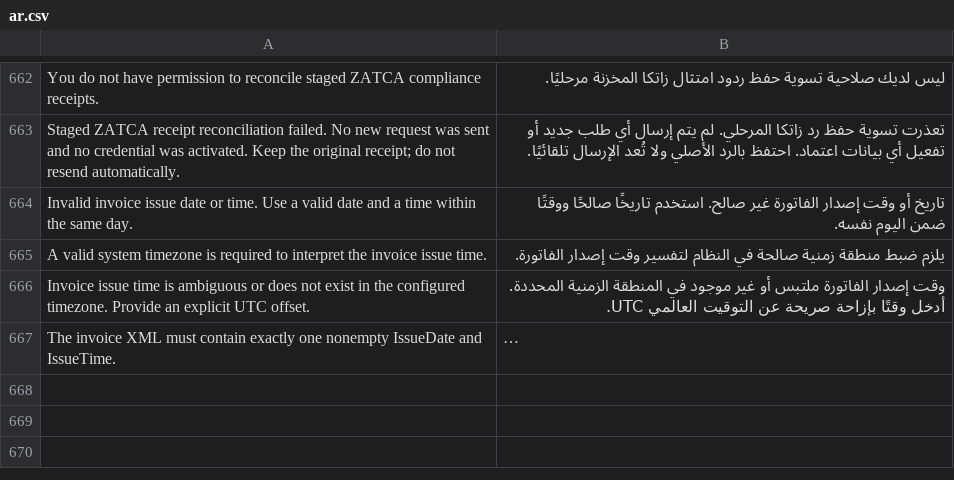
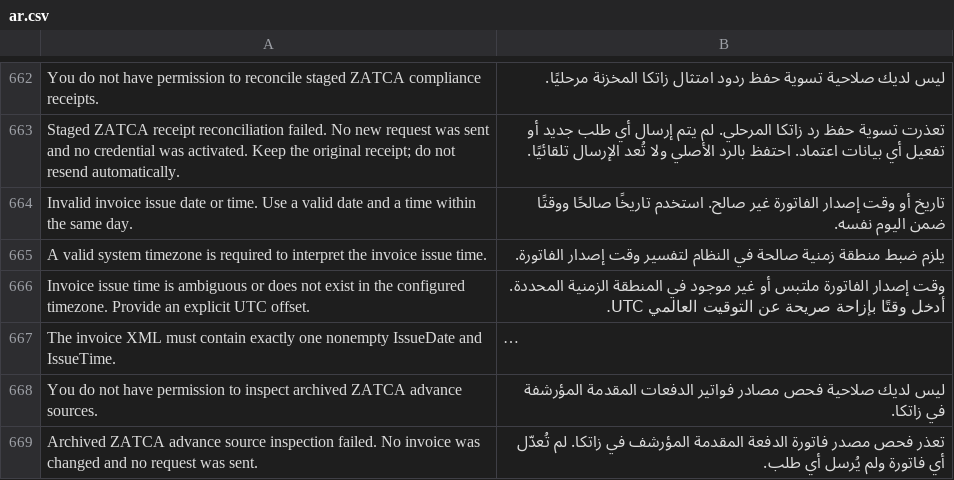
Before and after one commit to Top1ERP/zatca_erpgulf, a CSV file: zatca_erpgulf/translations/ar.csv, drawn as a sheet; only a part is shown, gaps mark what is left out; long unchanged cells end in …; the diff names each change by its address in the sheet, - before the commit and + after, or states it on an @@ line.

Commit message:
Add permissioned metadata-only advance archive inspection and dummy decision gate

```diff
--- a/zatca_erpgulf/translations/ar.csv
+++ b/zatca_erpgulf/translations/ar.csv
+row 668: You do not have permission to inspect archived ZATCA advance sources. | ليس لديك صلاحية فحص مصادر فواتير الدفعات المقدمة المؤرشفة في زاتكا.
+row 669: Archived ZATCA advance source inspection failed. No invoice was changed and no request was sent. | تعذر فحص مصدر فاتورة الدفعة المقدمة المؤرشف في زاتكا. لم تُعدّل أي فاتورة ولم يُرسل أي طلب.
```
Also changed, not shown: 10 other files.
